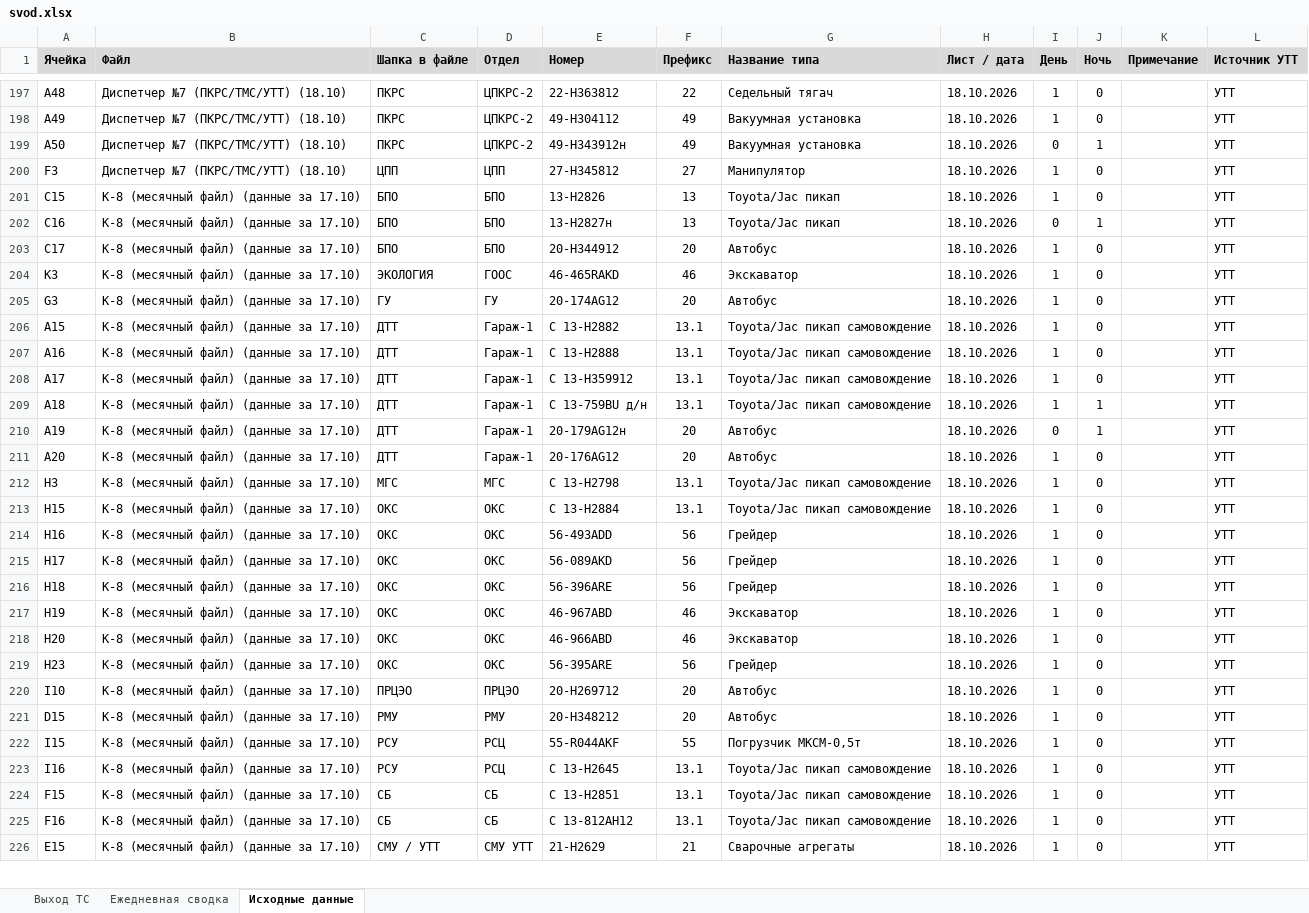
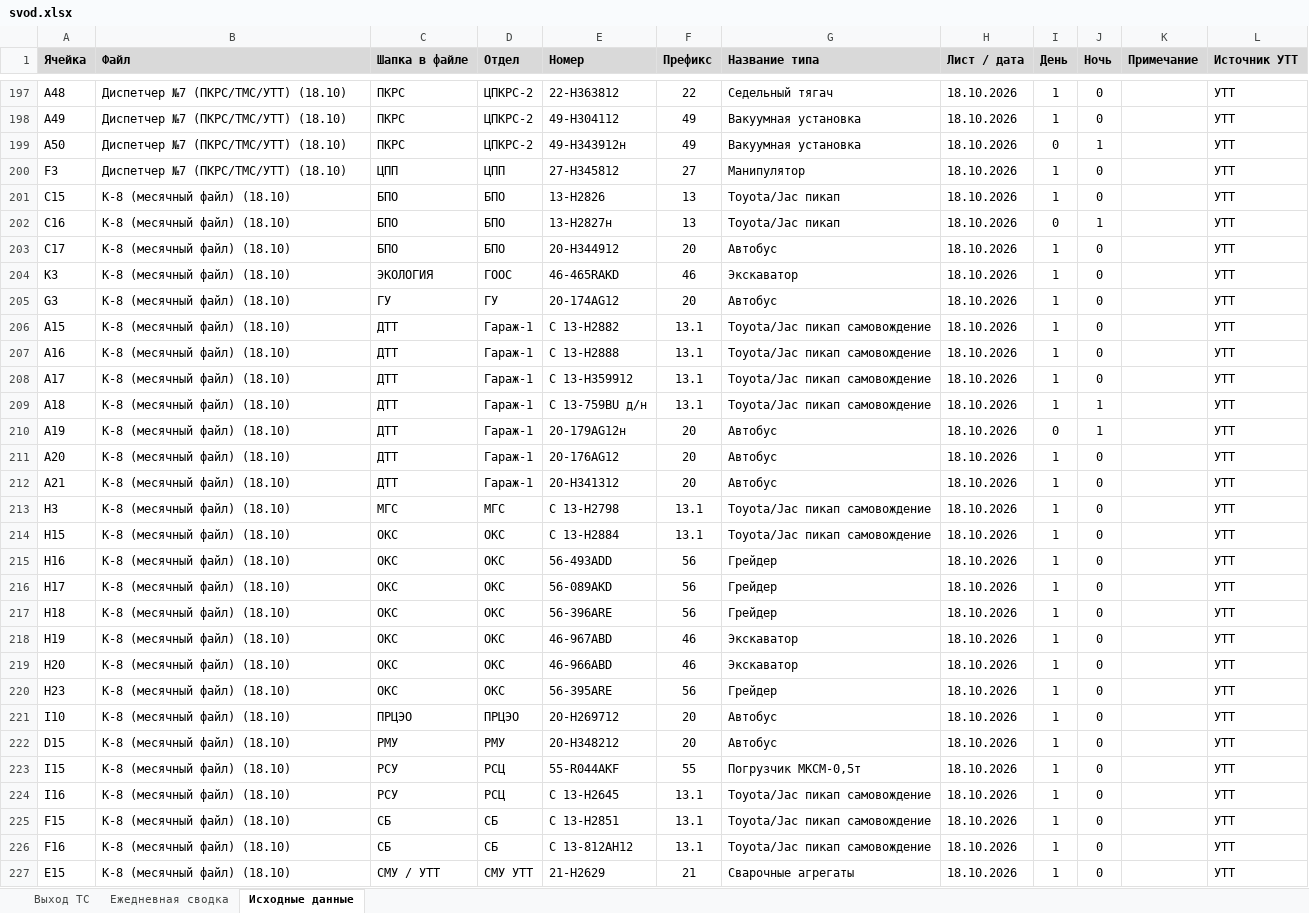
Before and after one commit to aura2889/summary, an Excel workbook: archive/2026-10-18/svod.xlsx, sheet Исходные данные, drawn as a sheet; only a part is shown, gaps mark what is left out; values as stored, in another font and other column widths than the file's, no borders; charts and pictures not drawn; addresses are those after the commit; the diff covers the shown part only; the diff names each change by its address in the sheet, - before the commit and + after, or states it on an @@ line.

Commit message:
Авто: данные на 2026-10-18

```diff
--- a/archive/2026-10-18/svod.xlsx (sheet Исходные данные)
+++ b/archive/2026-10-18/svod.xlsx (sheet Исходные данные)
-B201:B211 (Файл): К-8 (месячный файл) (данные за 17.10)
+B201:B211 (Файл): К-8 (месячный файл) (18.10)
+row 212: A21 | К-8 (месячный файл) (18.10) | ДТТ | Гараж-1 | 20-Н341312 | 20 | Автобус | 18.10.2026 | 1 | 0 |  | УТТ
-B213:B227 (Файл): К-8 (месячный файл) (данные за 17.10)
+B213:B227 (Файл): К-8 (месячный файл) (18.10)
```
Also changed, not shown: 32 edited cells elsewhere in this sheet, sheet Выход ТС, formulas that keep their value, 5 other files.
